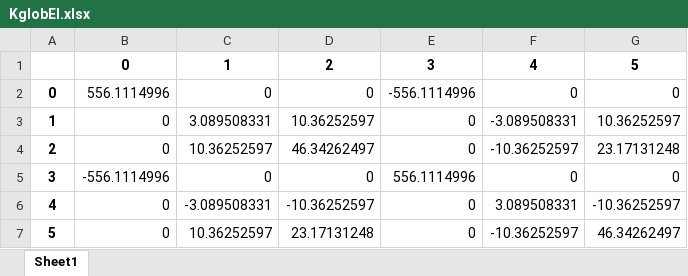
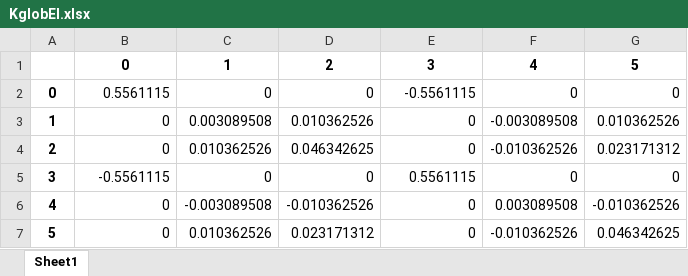
Before and after one commit to Santiagovelasquez119/Estructural, an Excel workbook: KglobEl.xlsx, sheet Sheet1, drawn as a sheet; values as stored, in another font and other column widths than the file's, no borders; the diff names each change by its address in the sheet, - before the commit and + after, or states it on an @@ line.

```diff
--- a/KglobEl.xlsx (sheet Sheet1)
+++ b/KglobEl.xlsx (sheet Sheet1)
-B2: 556.1114996
+B2: 0.5561115
-E2: -556.1114996
+E2: -0.5561115
-C3: 3.089508331
+C3: 0.003089508
-D3: 10.36252597
+D3: 0.010362526
-F3: -3.089508331
+F3: -0.003089508
-G3: 10.36252597
+G3: 0.010362526
-C4: 10.36252597
+C4: 0.010362526
-D4: 46.34262497
+D4: 0.046342625
-F4: -10.36252597
+F4: -0.010362526
-G4: 23.17131248
+G4: 0.023171312
-B5: -556.1114996
+B5: -0.5561115
-E5: 556.1114996
+E5: 0.5561115
-C6: -3.089508331
+C6: -0.003089508
-D6: -10.36252597
+D6: -0.010362526
-F6: 3.089508331
+F6: 0.003089508
-G6: -10.36252597
+G6: -0.010362526
-C7: 10.36252597
+C7: 0.010362526
-D7: 23.17131248
+D7: 0.023171312
-F7: -10.36252597
+F7: -0.010362526
-G7: 46.34262497
+G7: 0.046342625
```
Also changed, not shown: KGlob.xlsx, 6 other files.
